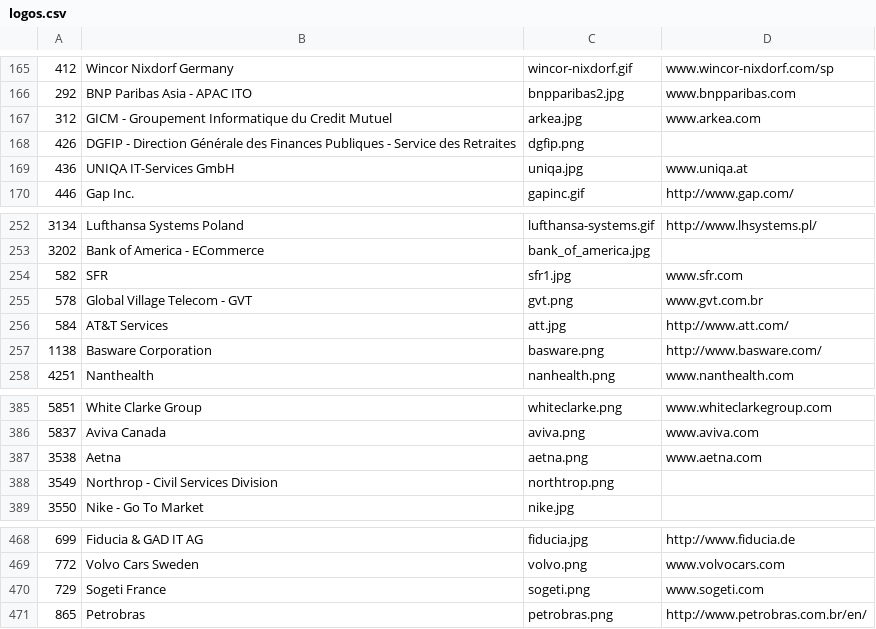
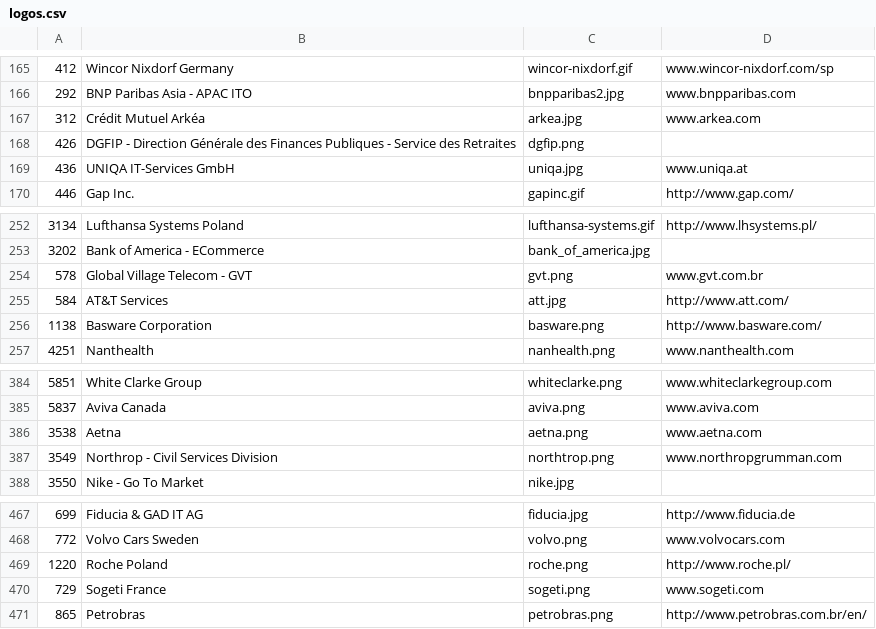
Before and after one commit to SonarSource/websites, a CSV file: _scripts/logos.csv, drawn as a sheet; only a part is shown, gaps mark what is left out.

```diff
--- a/_scripts/logos.csv
+++ b/_scripts/logos.csv
@@ -166,3 +166,3 @@
 "292","BNP Paribas Asia - APAC ITO","bnpparibas2.jpg","www.bnpparibas.com"
-"312","GICM - Groupement Informatique du Credit Mutuel","arkea.jpg","www.arkea.com"
+"312","Crédit Mutuel Arkéa","arkea.jpg","www.arkea.com"
 "426","DGFIP - Direction Générale des Finances Publiques - Service des Retraites","dgfip.png",""
@@ -253,3 +253,2 @@
 "3202","Bank of America - ECommerce","bank_of_america.jpg",""
-"582","SFR","sfr1.jpg","www.sfr.com"
 "578","Global Village Telecom - GVT","gvt.png","www.gvt.com.br"
@@ -387,3 +386,3 @@
 "3538","Aetna","aetna.png","www.aetna.com"
-"3549","Northrop - Civil Services Division","northtrop.png",""
+"3549","Northrop - Civil Services Division","northtrop.png","www.northropgrumman.com"
 "3550","Nike - Go To Market","nike.jpg",""
@@ -469,2 +468,3 @@
 "772","Volvo Cars Sweden","volvo.png","www.volvocars.com"
+"1220","Roche Poland","roche.png","http://www.roche.pl/"
 "729","Sogeti France","sogeti.png","www.sogeti.com"
```
Also changed, not shown: 2 other files.
